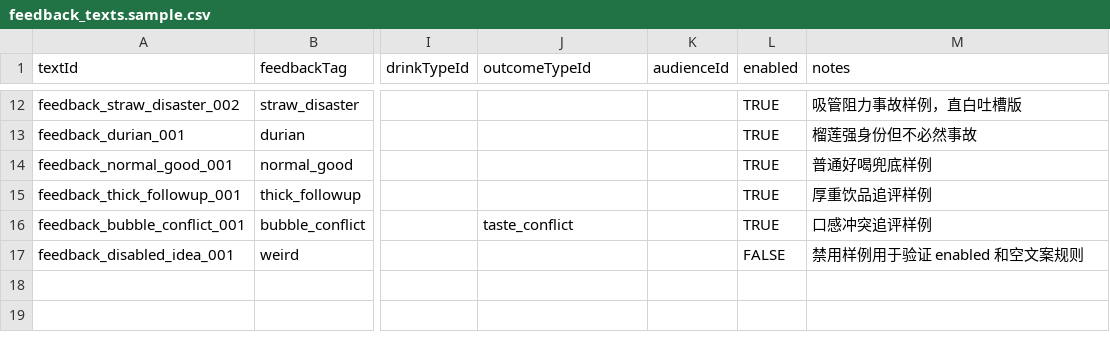
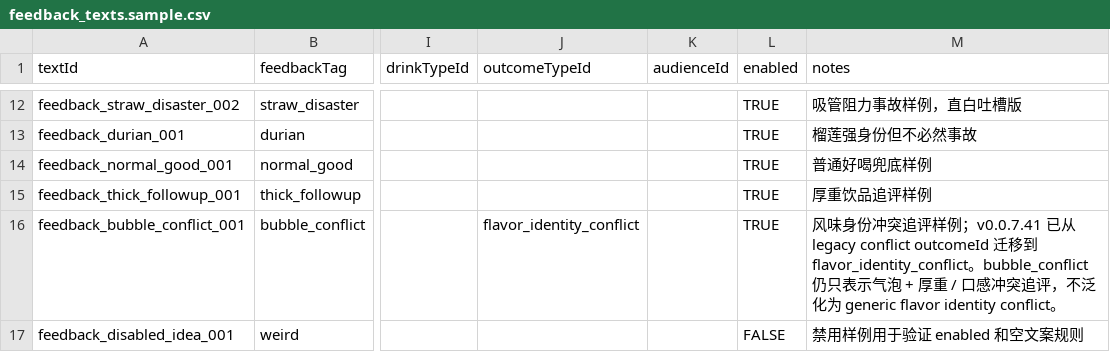
Before and after one commit to YuiZhong/milktealab, a CSV file: content_sheets/examples/feedback_texts.sample.csv, drawn as a sheet; only a part is shown, gaps mark what is left out; the diff names each change by its address in the sheet, - before the commit and + after, or states it on an @@ line.

Commit message:
refactor: migrate taste conflict outcome id

```diff
--- a/content_sheets/examples/feedback_texts.sample.csv
+++ b/content_sheets/examples/feedback_texts.sample.csv
-J16 (outcomeTypeId): taste_conflict
+J16 (outcomeTypeId): flavor_identity_conflict
-M16 (notes): 口感冲突追评样例
+M16 (notes): 风味身份冲突追评样例；v0.0.7.41 已从 legacy conflict outcomeId 迁移到 flavor_identity_conflict。bubble_conflict 仍只表示气泡 + 厚重 / 口感冲突追评，不泛化为 generic flavor identity conflict。
```
Also changed, not shown: content_sheets/examples/candidate_severity_rules.sample.csv, 18 other files.
